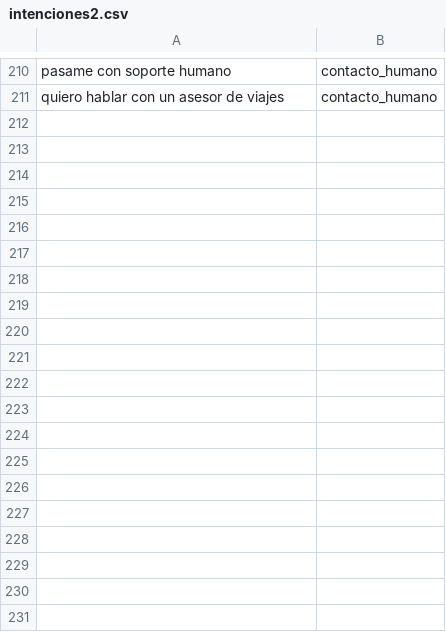
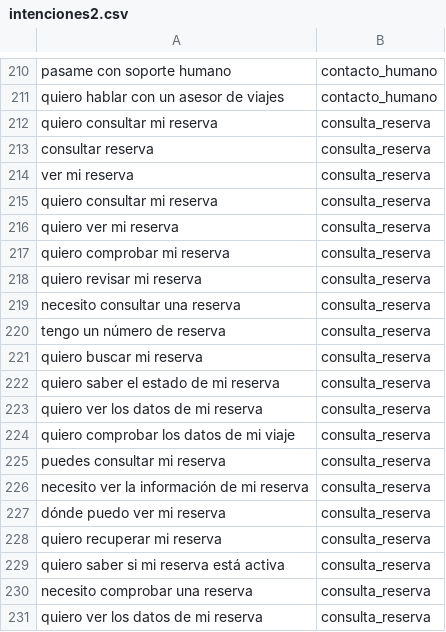
Before and after one commit to marcforques/chatbot_agencia_viajes, a CSV file: datos_csv/intenciones2.csv, drawn as a sheet; only a part is shown, gaps mark what is left out; the diff covers the shown part only.

Commit message:
Versión 2 con gestión de reservas SQLite

```diff
--- a/datos_csv/intenciones2.csv
+++ b/datos_csv/intenciones2.csv
@@ -211 +211,21 @@ pasame con soporte humano,contacto_humano
 quiero hablar con un asesor de viajes,contacto_humano
+quiero consultar mi reserva,consulta_reserva
+consultar reserva,consulta_reserva
+ver mi reserva,consulta_reserva
+quiero consultar mi reserva,consulta_reserva
+quiero ver mi reserva,consulta_reserva
+quiero comprobar mi reserva,consulta_reserva
+quiero revisar mi reserva,consulta_reserva
+necesito consultar una reserva,consulta_reserva
+tengo un número de reserva,consulta_reserva
+quiero buscar mi reserva,consulta_reserva
+quiero saber el estado de mi reserva,consulta_reserva
+quiero ver los datos de mi reserva,consulta_reserva
+quiero comprobar los datos de mi viaje,consulta_reserva
+puedes consultar mi reserva,consulta_reserva
+necesito ver la información de mi reserva,consulta_reserva
+dónde puedo ver mi reserva,consulta_reserva
+quiero recuperar mi reserva,consulta_reserva
+quiero saber si mi reserva está activa,consulta_reserva
+necesito comprobar una reserva,consulta_reserva
+quiero ver los datos de mi reserva,consulta_reserva
```
Also changed, not shown: 22 added rows and 1 edited cell elsewhere in this file, 4 other files.
